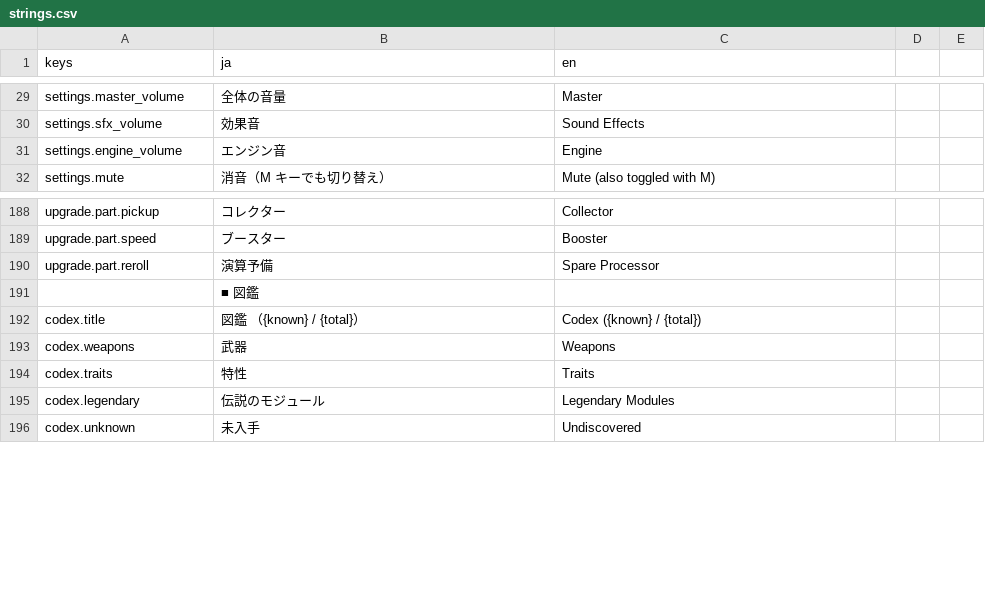
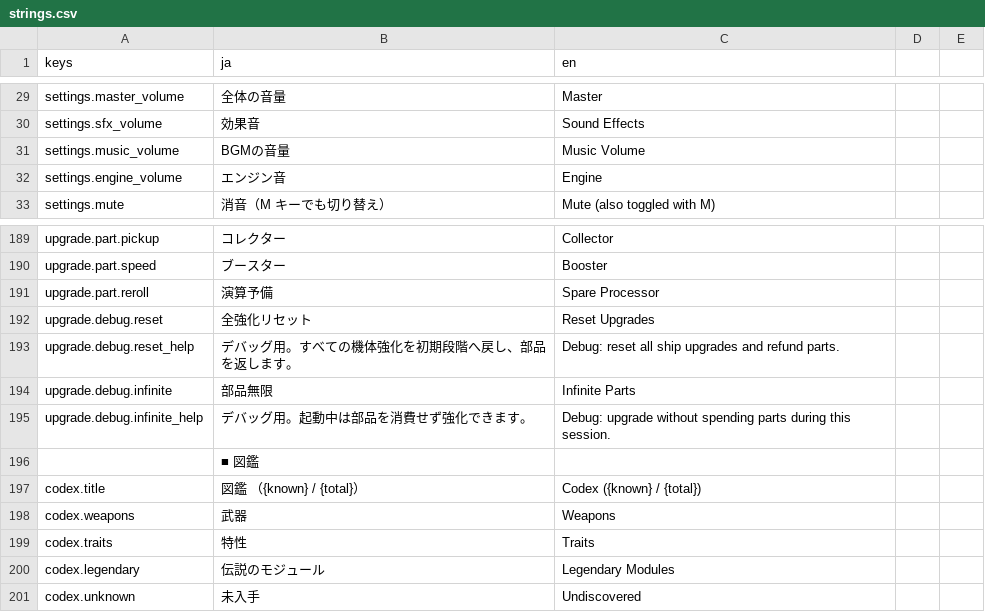
Before and after one commit to Tomatoguy1029/speed, a CSV file: speed/data/text/strings.csv, drawn as a sheet; only a part is shown, gaps mark what is left out; the diff names each change by its address in the sheet, - before the commit and + after, or states it on an @@ line.

Commit message:
feat: add game audio, upgrade debug controls and Sirius star animation

```diff
--- a/speed/data/text/strings.csv
+++ b/speed/data/text/strings.csv
+row 31: settings.music_volume | BGMの音量 | Music Volume
+row 192: upgrade.debug.reset | 全強化リセット | Reset Upgrades
+row 193: upgrade.debug.reset_help | デバッグ用。すべての機体強化を初期段階へ戻し、部品を返します。 | Debug: reset all ship upgrades and refund parts.
+row 194: upgrade.debug.infinite | 部品無限 | Infinite Parts
+row 195: upgrade.debug.infinite_help | デバッグ用。起動中は部品を消費せず強化できます。 | Debug: upgrade without spending parts during this session.
```
Also changed, not shown: 51 other files.
